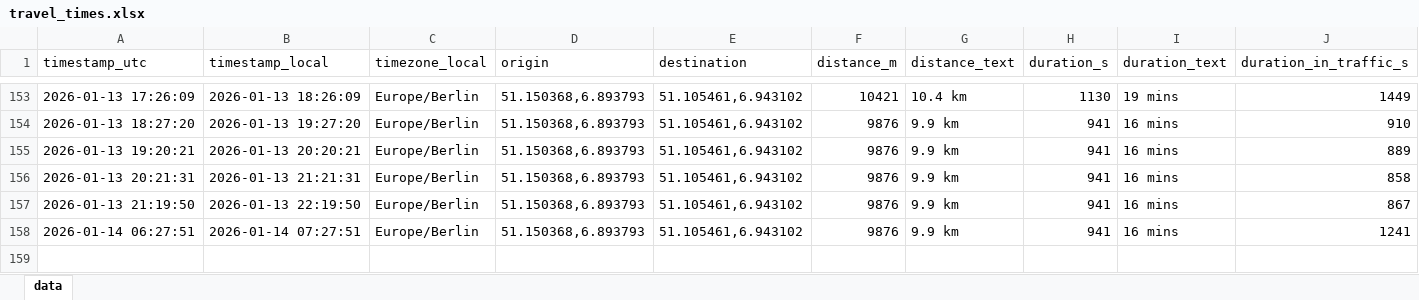
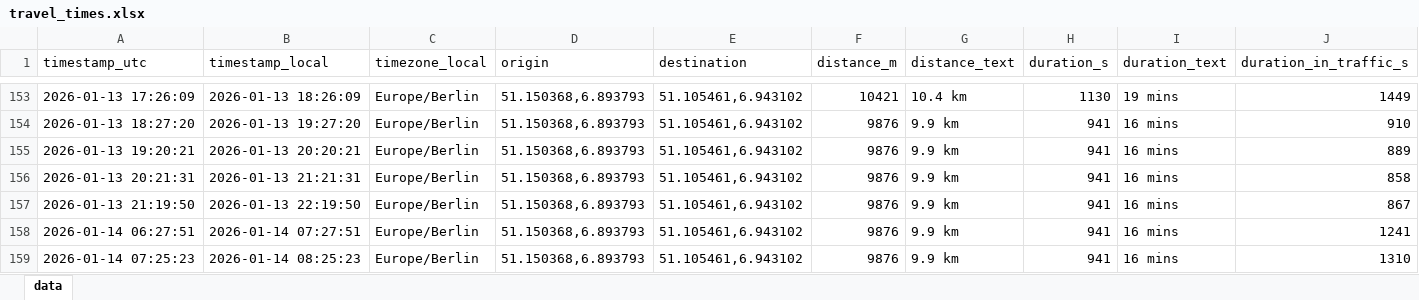
Before and after one commit to tobigrabosch-sketch/Fahrzeiten_new, an Excel workbook: data/travel_times.xlsx, sheet data, drawn as a sheet; only a part is shown, gaps mark what is left out; values as stored, in another font and other column widths than the file's, no borders; rows hold the shown columns only; the diff names each change by its address in the sheet, - before the commit and + after, or states it on an @@ line.

```diff
--- a/data/travel_times.xlsx (sheet data)
+++ b/data/travel_times.xlsx (sheet data)
+row 159: 2026-01-14 07:25:23 | 2026-01-14 08:25:23 | Europe/Berlin | 51.150368,6.893793 | 51.105461,6.943102 | 9876 | 9.9 km | 941 | 16 mins | 1310
```
Also changed, not shown: 1 other file.
